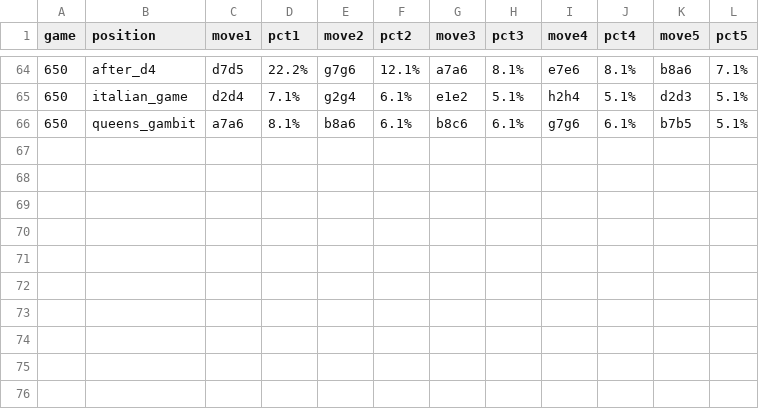
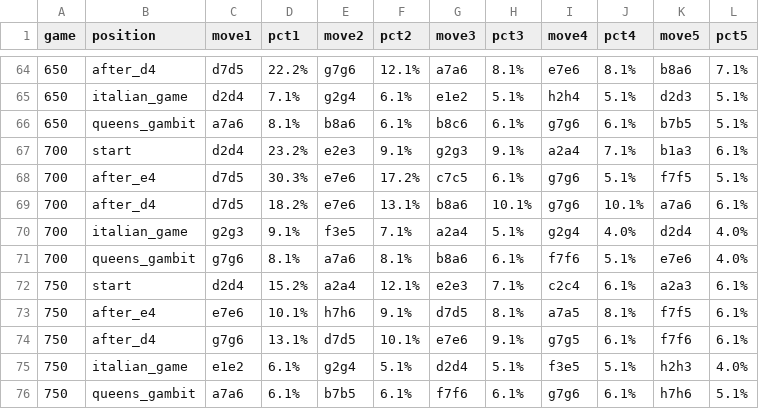
Before and after one commit to Rob-MeepMeep/chess-ai, a CSV file: logs/run14/snapshots.csv, drawn as a sheet; only a part is shown, gaps mark what is left out; the diff names each change by its address in the sheet, - before the commit and + after, or states it on an @@ line.

Commit message:
logs: run14 training data through game 759
~8h of additional self-play (games 669–759).

```diff
--- a/logs/run14/snapshots.csv
+++ b/logs/run14/snapshots.csv
+row 67: 700 | start | d2d4 | 23.2% | e2e3 | 9.1% | g2g3 | 9.1% | a2a4 | 7.1% | b1a3 | 6.1%
+row 68: 700 | after_e4 | d7d5 | 30.3% | e7e6 | 17.2% | c7c5 | 6.1% | g7g6 | 5.1% | f7f5 | 5.1%
+row 69: 700 | after_d4 | d7d5 | 18.2% | e7e6 | 13.1% | b8a6 | 10.1% | g7g6 | 10.1% | a7a6 | 6.1%
+row 70: 700 | italian_game | g2g3 | 9.1% | f3e5 | 7.1% | a2a4 | 5.1% | g2g4 | 4.0% | d2d4 | 4.0%
+row 71: 700 | queens_gambit | g7g6 | 8.1% | a7a6 | 8.1% | b8a6 | 6.1% | f7f6 | 5.1% | e7e6 | 4.0%
+row 72: 750 | start | d2d4 | 15.2% | a2a4 | 12.1% | e2e3 | 7.1% | c2c4 | 6.1% | a2a3 | 6.1%
+row 73: 750 | after_e4 | e7e6 | 10.1% | h7h6 | 9.1% | d7d5 | 8.1% | a7a5 | 8.1% | f7f5 | 6.1%
+row 74: 750 | after_d4 | g7g6 | 13.1% | d7d5 | 10.1% | e7e6 | 9.1% | g7g5 | 6.1% | f7f6 | 6.1%
+row 75: 750 | italian_game | e1e2 | 6.1% | g2g4 | 5.1% | d2d4 | 5.1% | f3e5 | 5.1% | h2h3 | 4.0%
+row 76: 750 | queens_gambit | a7a6 | 6.1% | b7b5 | 6.1% | f7f6 | 6.1% | g7g6 | 6.1% | h7h6 | 5.1%
```
Also changed, not shown: logs/run14/end_reasons.csv, logs/run14/training.csv, 2 other files.
